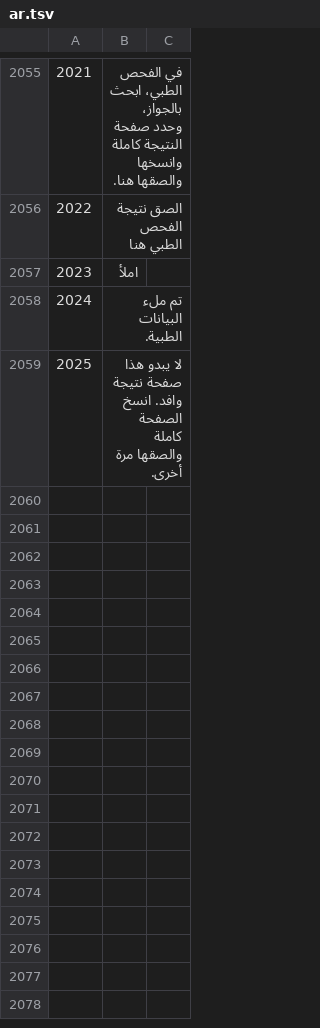
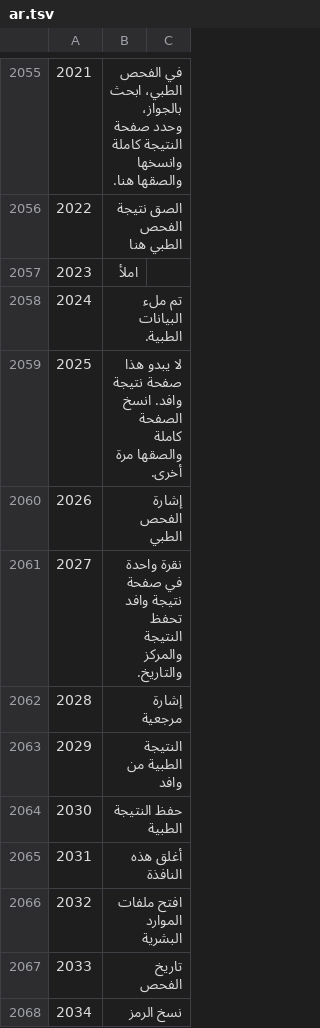
Before and after one commit to sjn6t9/migV33, a TSV file: i18n/ar.tsv, drawn as a sheet; only a part is shown, gaps mark what is left out; the diff names each change by its address in the sheet, - before the commit and + after, or states it on an @@ line.

```diff
--- a/i18n/ar.tsv
+++ b/i18n/ar.tsv
+row 2060: 2026 | إشارة الفحص الطبي
+row 2061: 2027 | نقرة واحدة في صفحة نتيجة وافد تحفظ النتيجة والمركز والتاريخ.
+row 2062: 2028 | إشارة مرجعية
+row 2063: 2029 | النتيجة الطبية من وافد
+row 2064: 2030 | حفظ النتيجة الطبية
+row 2065: 2031 | أغلق هذه النافذة
+row 2066: 2032 | افتح ملفات الموارد البشرية
+row 2067: 2033 | تاريخ الفحص
+row 2068: 2034 | نسخ الرمز
```
Also changed, not shown: i18n/bn.tsv, i18n/hi.tsv, 15 other files.
